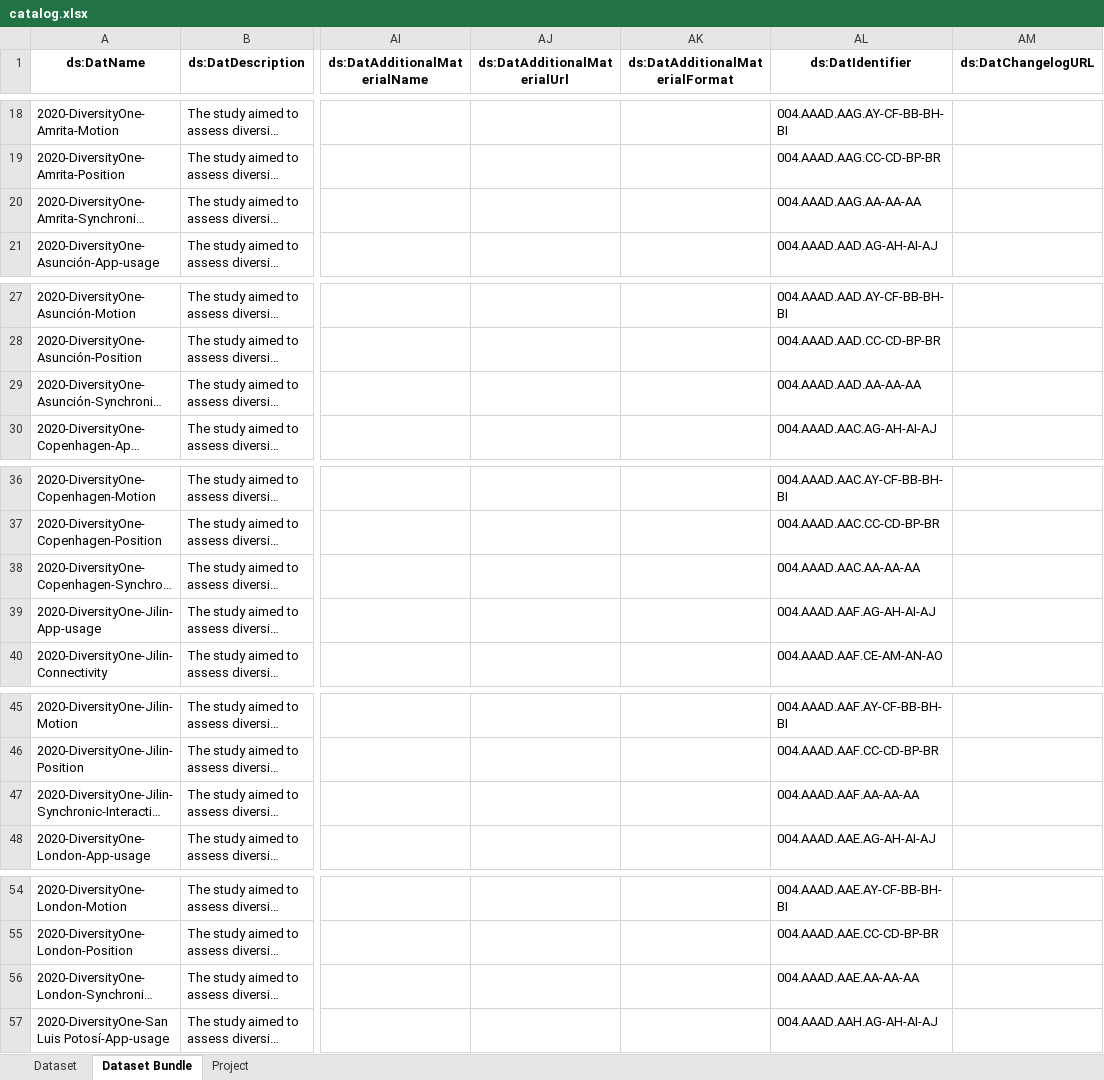
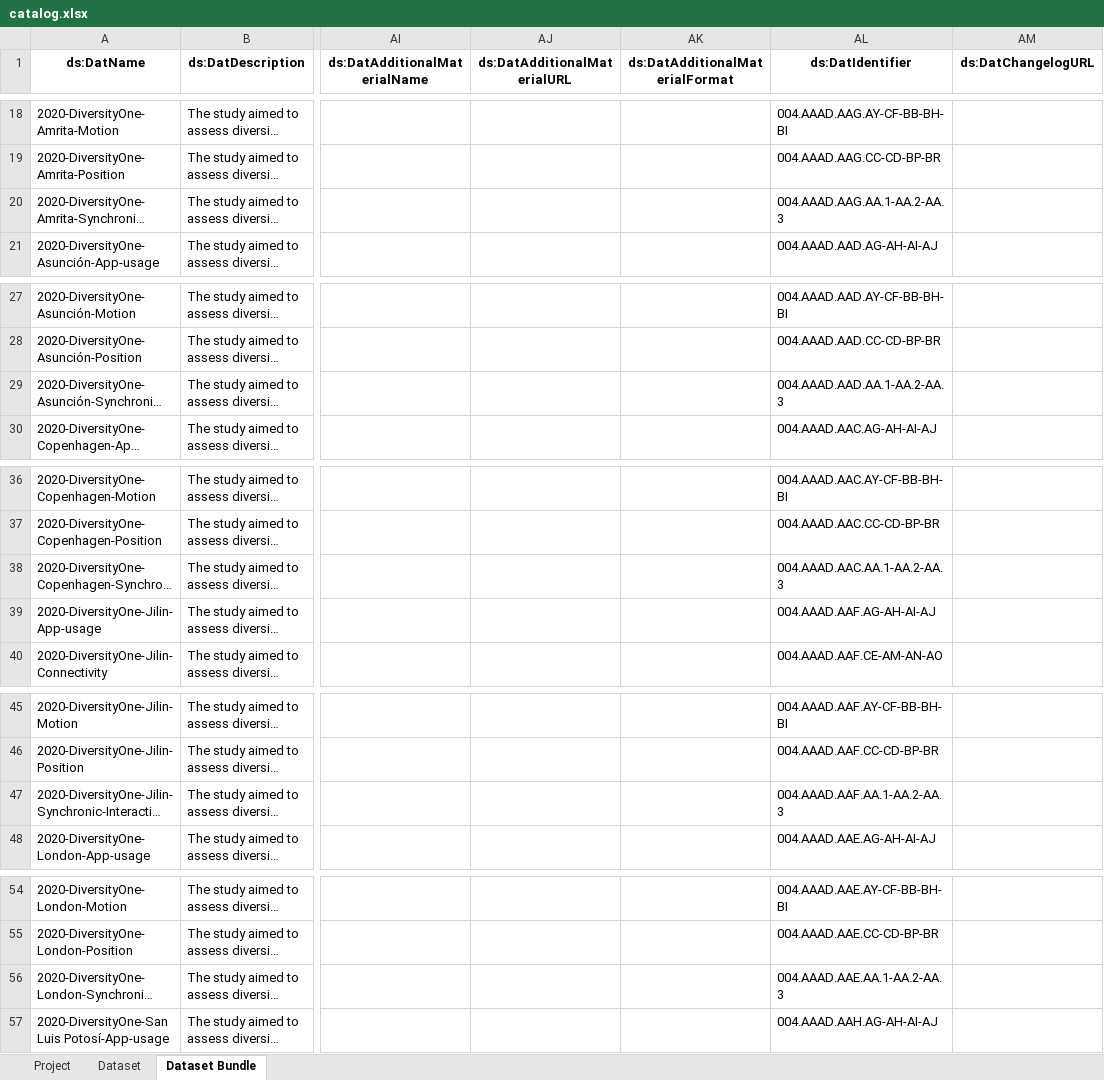
Before and after one commit to datascientiafoundation/LivePeople, an Excel workbook: resources/metadata_process_scripts/sources/catalog.xlsx, sheet Dataset Bundle, drawn as a sheet; only a part is shown, gaps mark what is left out; long unchanged cells end in …; values as stored, in another font and other column widths than the file's, no borders; the diff covers the shown part only; the diff names each change by its address in the sheet, - before the commit and + after, or states it on an @@ line.

```diff
--- a/resources/metadata_process_scripts/sources/catalog.xlsx (sheet Dataset Bundle)
+++ b/resources/metadata_process_scripts/sources/catalog.xlsx (sheet Dataset Bundle)
@@ sheet tab order changed: Project | Dataset | Dataset Bundle @@
-AJ1: ds:DatAdditionalMaterialUrl
+AJ1: ds:DatAdditionalMaterialURL
-AL20 (ds:DatIdentifier): 004.AAAD.AAG.AA-AA-AA
+AL20 (ds:DatIdentifier): 004.AAAD.AAG.AA.1-AA.2-AA.3
-AL29 (ds:DatIdentifier): 004.AAAD.AAD.AA-AA-AA
+AL29 (ds:DatIdentifier): 004.AAAD.AAD.AA.1-AA.2-AA.3
-AL38 (ds:DatIdentifier): 004.AAAD.AAC.AA-AA-AA
+AL38 (ds:DatIdentifier): 004.AAAD.AAC.AA.1-AA.2-AA.3
-AL47 (ds:DatIdentifier): 004.AAAD.AAF.AA-AA-AA
+AL47 (ds:DatIdentifier): 004.AAAD.AAF.AA.1-AA.2-AA.3
-AL56 (ds:DatIdentifier): 004.AAAD.AAE.AA-AA-AA
+AL56 (ds:DatIdentifier): 004.AAAD.AAE.AA.1-AA.2-AA.3
```
Also changed, not shown: 3 edited cells elsewhere in this sheet, sheet Dataset, sheet Project, 7 other files.
